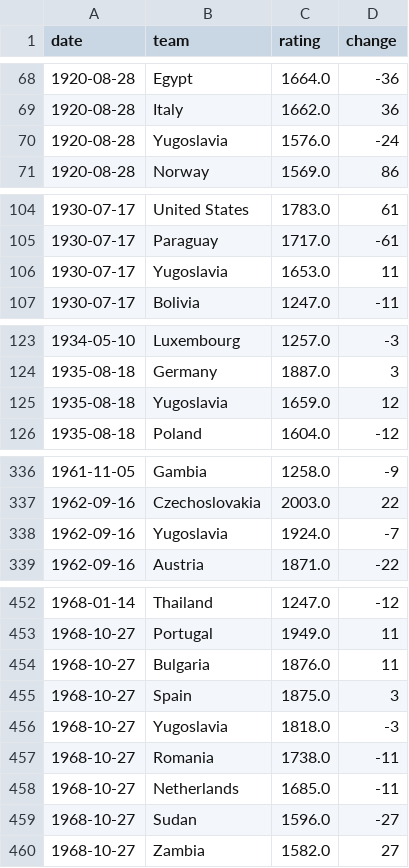
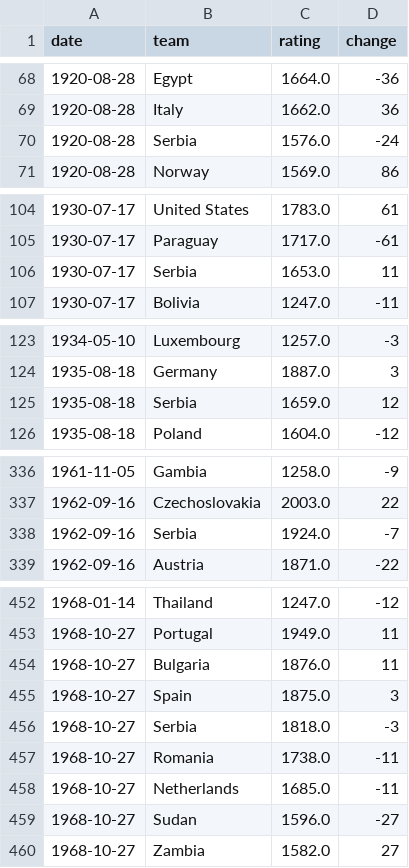
Before and after one commit to StefanIlic1/world-cup-predictions, a CSV file: src/output/historical_elo_clean.csv, drawn as a sheet; only a part is shown, gaps mark what is left out; the diff covers the shown part only.

```diff
--- a/src/output/historical_elo_clean.csv
+++ b/src/output/historical_elo_clean.csv
@@ -69,3 +69,3 @@ date,team,rating,change
 1920-08-28,Italy,1662.0,36
-1920-08-28,Yugoslavia,1576.0,-24
+1920-08-28,Serbia,1576.0,-24
 1920-08-28,Norway,1569.0,86
@@ -105,3 +105,3 @@ date,team,rating,change
 1930-07-17,Paraguay,1717.0,-61
-1930-07-17,Yugoslavia,1653.0,11
+1930-07-17,Serbia,1653.0,11
 1930-07-17,Bolivia,1247.0,-11
@@ -124,3 +124,3 @@ date,team,rating,change
 1935-08-18,Germany,1887.0,3
-1935-08-18,Yugoslavia,1659.0,12
+1935-08-18,Serbia,1659.0,12
 1935-08-18,Poland,1604.0,-12
@@ -337,3 +337,3 @@ date,team,rating,change
 1962-09-16,Czechoslovakia,2003.0,22
-1962-09-16,Yugoslavia,1924.0,-7
+1962-09-16,Serbia,1924.0,-7
 1962-09-16,Austria,1871.0,-22
@@ -455,3 +455,3 @@ date,team,rating,change
 1968-10-27,Spain,1875.0,3
-1968-10-27,Yugoslavia,1818.0,-3
+1968-10-27,Serbia,1818.0,-3
 1968-10-27,Romania,1738.0,-11
```
Also changed, not shown: 10 edited cells elsewhere in this file, src/output/wc2026_elo_clean.csv, 4 other files.
